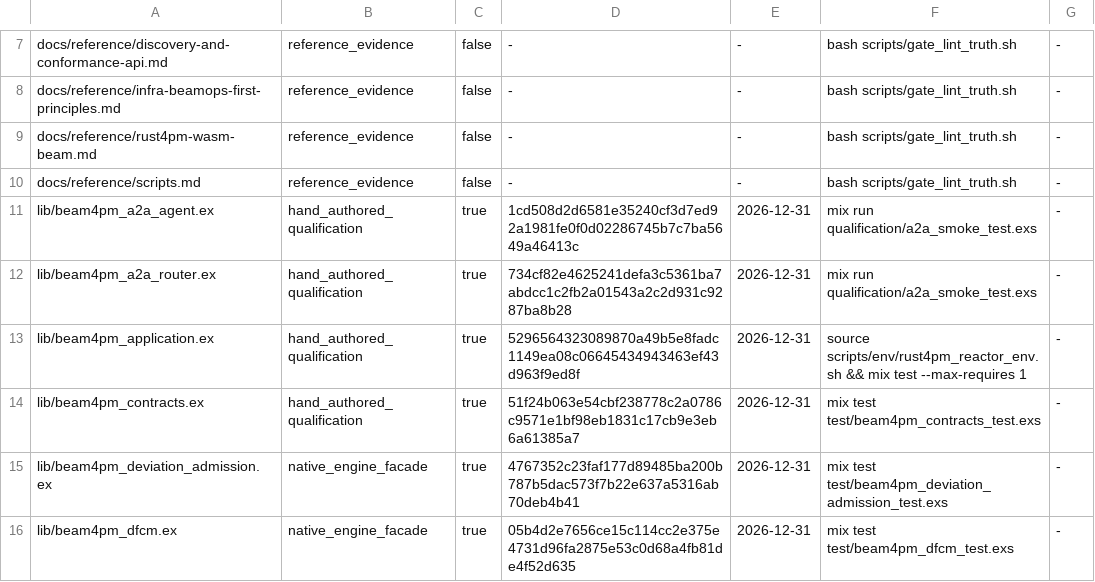
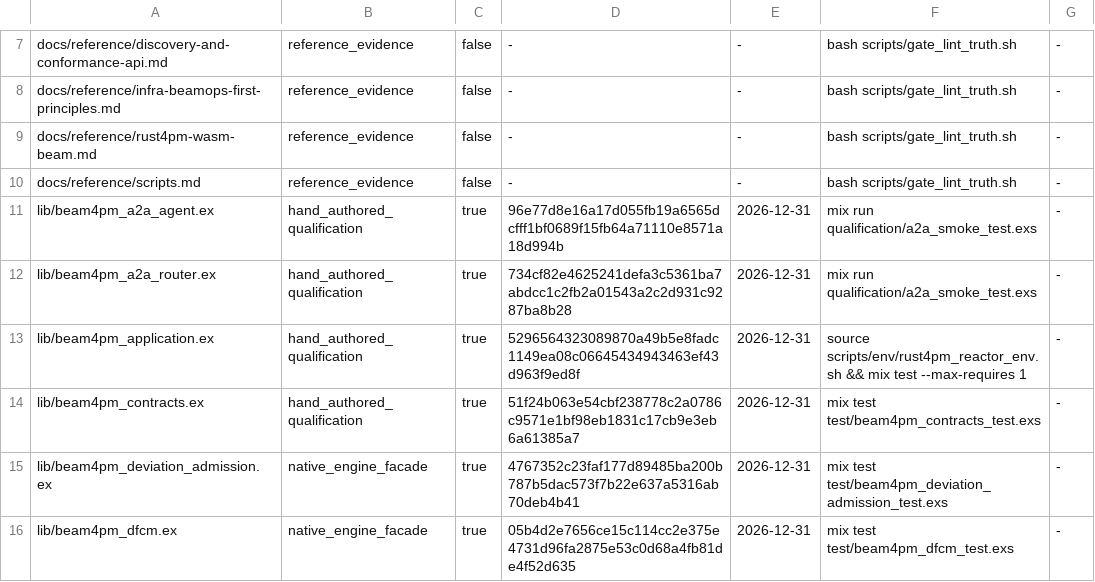
Before and after one commit to seanchatmangpt/beam4pm, a TSV file: schema/beam4pm_hand_authored_source.tsv, drawn as a sheet; only a part is shown, gaps mark what is left out.

```diff
--- a/schema/beam4pm_hand_authored_source.tsv
+++ b/schema/beam4pm_hand_authored_source.tsv
@@ -10,3 +10,3 @@ docs/reference/rust4pm-wasm-beam.md	reference_evidence	false	-	-	bash scripts/ga
 docs/reference/scripts.md	reference_evidence	false	-	-	bash scripts/gate_lint_truth.sh	-
-lib/beam4pm_a2a_agent.ex	hand_authored_qualification	true	1cd508d2d6581e35240cf3d7ed92a1981fe0f0d02286745b7c7ba5649a46413c	2026-12-31	mix run qualification/a2a_smoke_test.exs	-
+lib/beam4pm_a2a_agent.ex	hand_authored_qualification	true	96e77d8e16a17d055fb19a6565dcfff1bf0689f15fb64a71110e8571a18d994b	2026-12-31	mix run qualification/a2a_smoke_test.exs	-
 lib/beam4pm_a2a_router.ex	hand_authored_qualification	true	734cf82e4625241defa3c5361ba7abdcc1c2fb2a01543a2c2d931c9287ba8b28	2026-12-31	mix run qualification/a2a_smoke_test.exs	-
```
Also changed, not shown: 2 other files.
